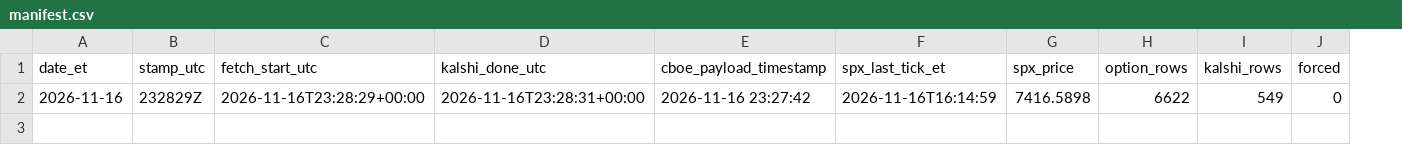
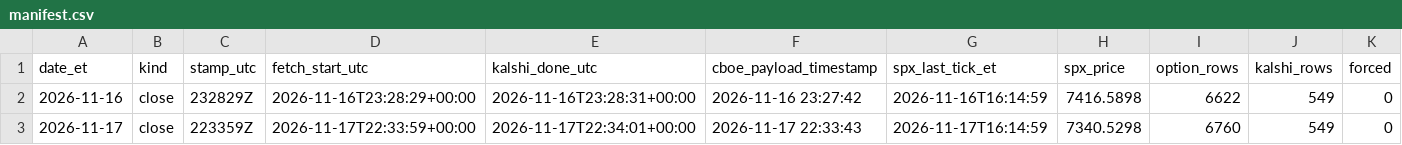
Before and after one commit to rxj0102/prediction-market-pricing-gap, a CSV file: data/manifest.csv, drawn as a sheet; the diff names each change by its address in the sheet, - before the commit and + after, or states it on an @@ line.

```diff
--- a/data/manifest.csv
+++ b/data/manifest.csv
+column B (kind), row 2: close
+row 3: 2026-11-17 | close | 223359Z | 2026-11-17T22:33:59+00:00 | 2026-11-17T22:34:01+00:00 | 2026-11-17 22:33:43 | 2026-11-17T16:14:59 | 7340.5298 | 6760 | 549 | 0
```
Also changed, not shown: 2 other files.
